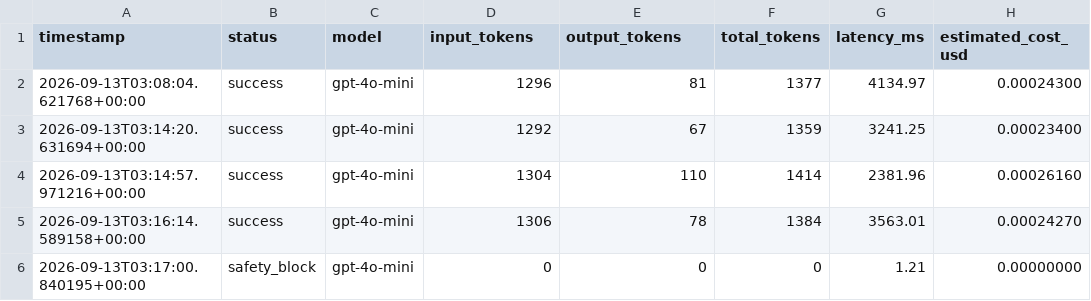
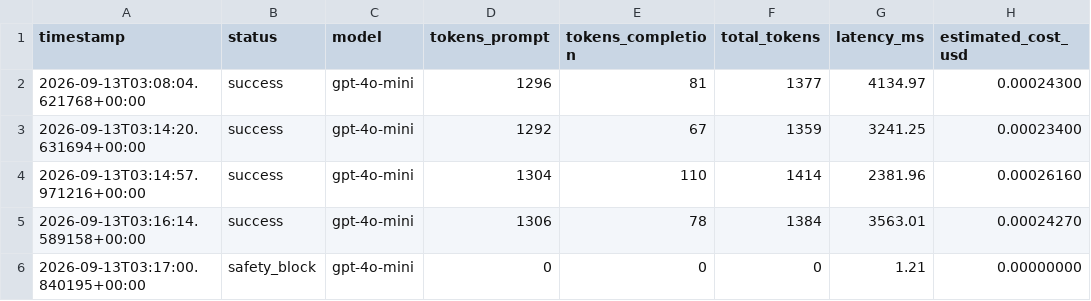
Before and after one commit to jeroxz12/Multitask-Support-Assistant, a CSV file: metrics/metrics.csv, drawn as a sheet.

```diff
--- a/metrics/metrics.csv
+++ b/metrics/metrics.csv
@@ -1,2 +1,2 @@
-timestamp,status,model,input_tokens,output_tokens,total_tokens,latency_ms,estimated_cost_usd
+timestamp,status,model,tokens_prompt,tokens_completion,total_tokens,latency_ms,estimated_cost_usd
 2026-09-13T03:08:04.621768+00:00,success,gpt-4o-mini,1296,81,1377,4134.97,0.00024300
```
Also changed, not shown: 2 other files.
